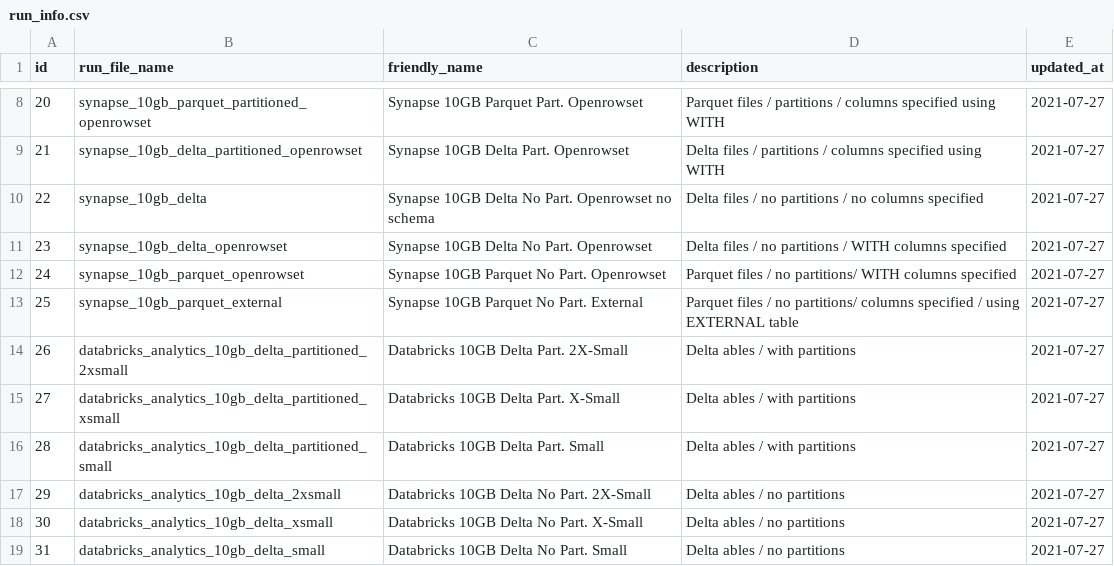
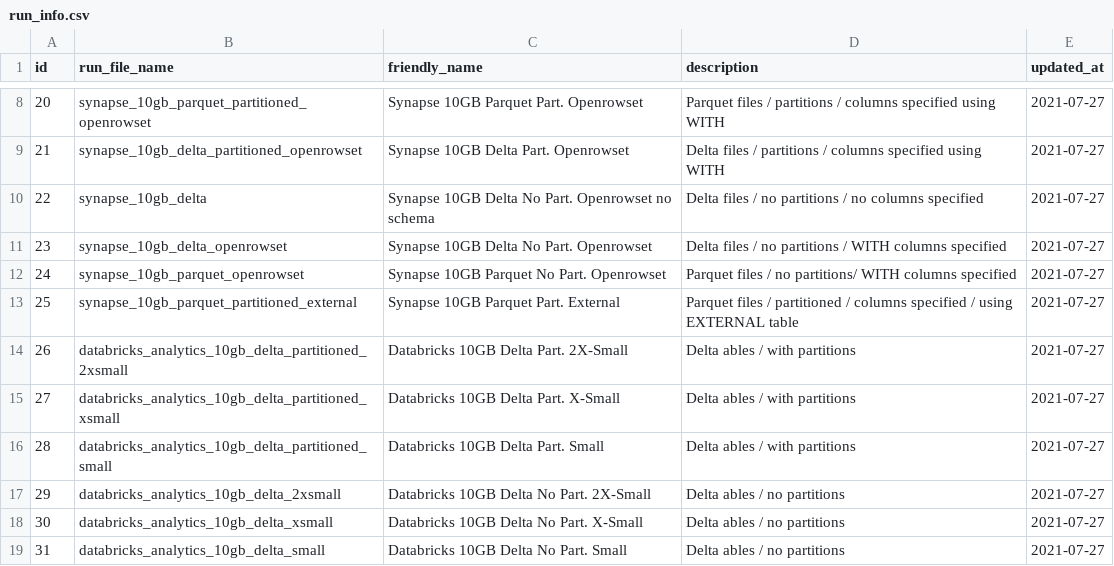
Before and after one commit to valdasm/databricks-synapse-benchmark, a CSV file: benchmark_analysis/data/config/run_info.csv, drawn as a sheet; only a part is shown, gaps mark what is left out.

```diff
--- a/benchmark_analysis/data/config/run_info.csv
+++ b/benchmark_analysis/data/config/run_info.csv
@@ -12,3 +12,3 @@ id,run_file_name,friendly_name,description,updated_at
 24,synapse_10gb_parquet_openrowset,Synapse 10GB Parquet No Part. Openrowset,Parquet files / no partitions/ WITH columns specified,2021-07-27
-25,synapse_10gb_parquet_external,Synapse 10GB Parquet No Part. External,Parquet files / no partitions/ columns specified / using EXTERNAL table,2021-07-27
+25,synapse_10gb_parquet_partitioned_external,Synapse 10GB Parquet Part. External,Parquet files / partitioned / columns specified / using EXTERNAL table,2021-07-27
 26,databricks_analytics_10gb_delta_partitioned_2xsmall,Databricks 10GB Delta Part. 2X-Small,Delta ables / with partitions,2021-07-27
```
Also changed, not shown: benchmark_analysis/data/synapse/consumption_synapse_1gb_parquet_external.csv, benchmark_analysis/data/synapse/consumption_synapse_1tb_delta_openrowset.csv, 13 other files.
